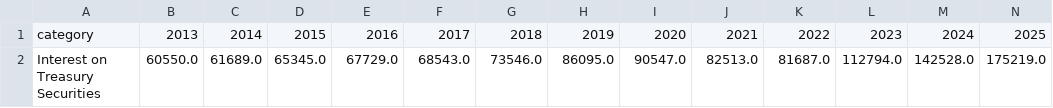
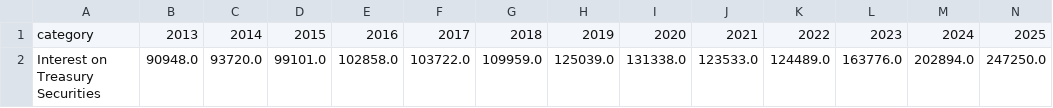
Before and after one commit to jkelly3rd/fed_spend, a CSV file: output/interest_payments_first_days_live.csv, drawn as a sheet.

```diff
--- a/output/interest_payments_first_days_live.csv
+++ b/output/interest_payments_first_days_live.csv
@@ -1,2 +1,2 @@
 category,2013,2014,2015,2016,2017,2018,2019,2020,2021,2022,2023,2024,2025
-Interest on Treasury Securities,60550.0,61689.0,65345.0,67729.0,68543.0,73546.0,86095.0,90547.0,82513.0,81687.0,112794.0,142528.0,175219.0
+Interest on Treasury Securities,90948.0,93720.0,99101.0,102858.0,103722.0,109959.0,125039.0,131338.0,123533.0,124489.0,163776.0,202894.0,247250.0
```
Also changed, not shown: output/decreasing_agencies_first_days_live.csv, output/total_annual_spending_CY_live.csv, 7 other files.
